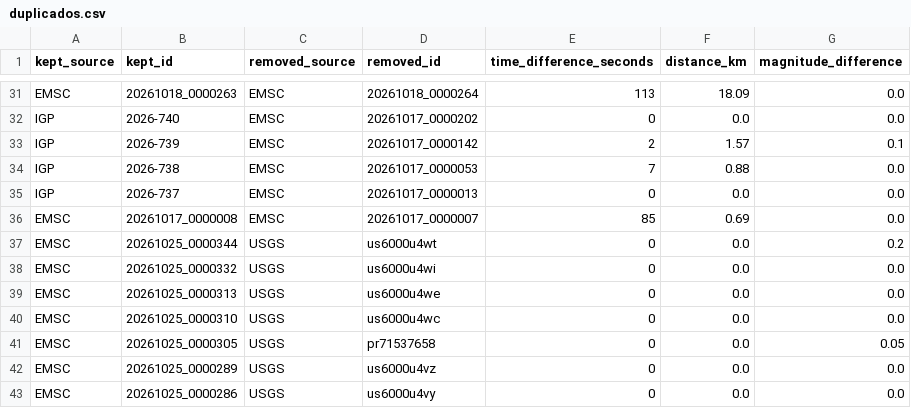
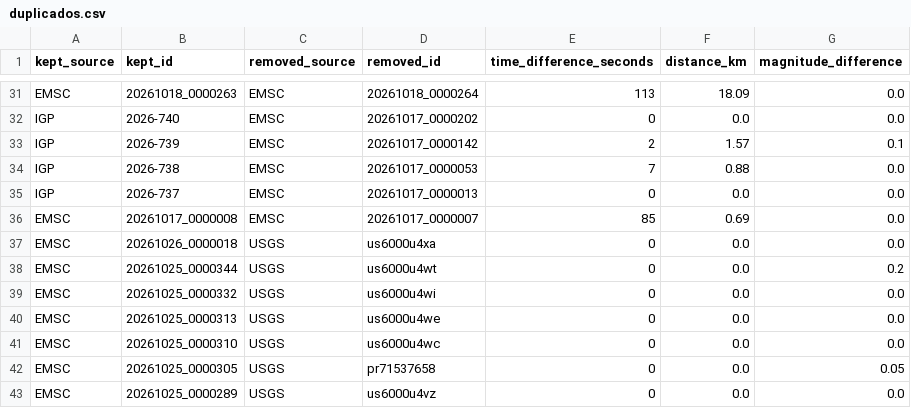
Before and after one commit to jcparodi-hue/earthquake3d-igp, a CSV file: docs/duplicados.csv, drawn as a sheet; only a part is shown, gaps mark what is left out; the shorter side is filled out with more unchanged rows; the diff names each change by its address in the sheet, - before the commit and + after, or states it on an @@ line.

```diff
--- a/docs/duplicados.csv
+++ b/docs/duplicados.csv
+row 37: EMSC | 20261026_0000018 | USGS | us6000u4xa | 0 | 0.0 | 0.0
```
Also changed, not shown: docs/historial_actualizaciones.csv, 4 other files.
